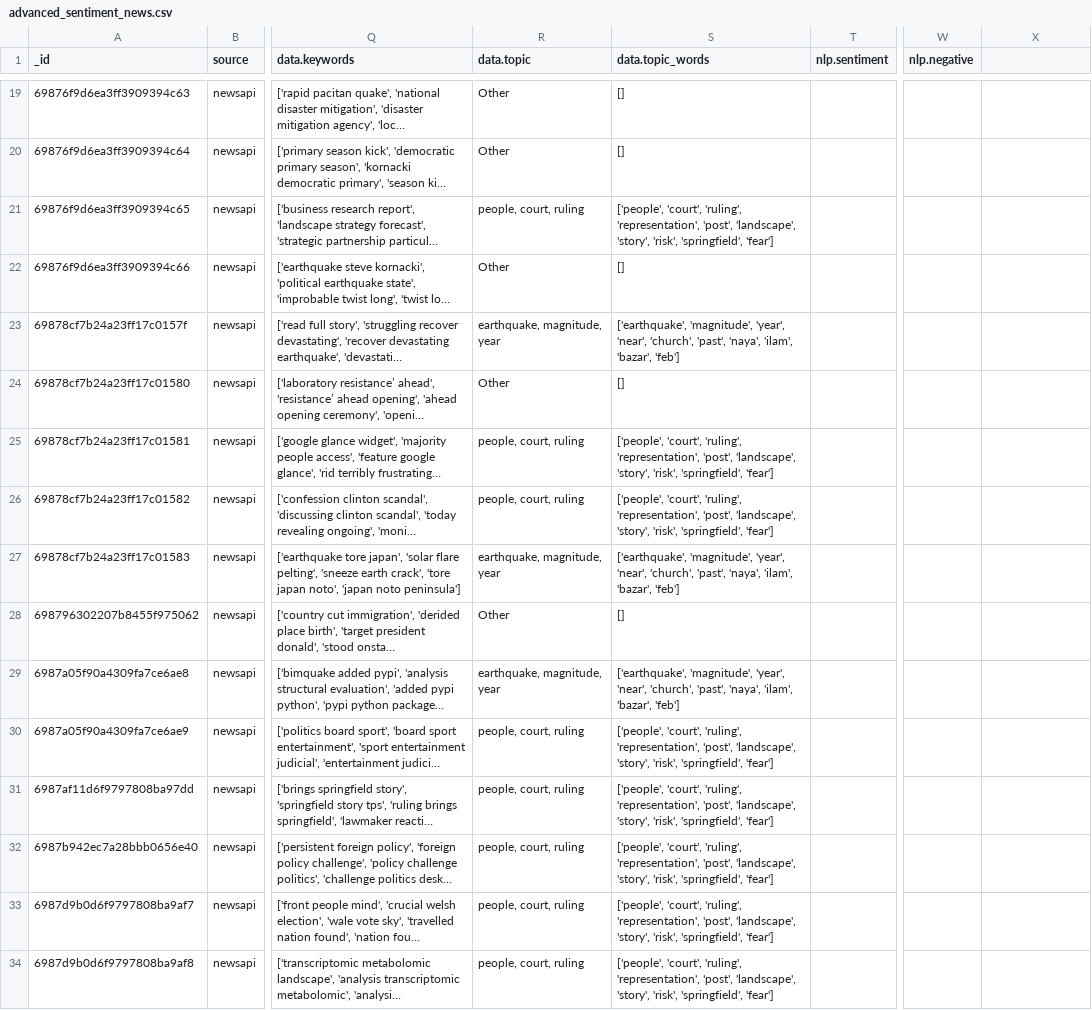
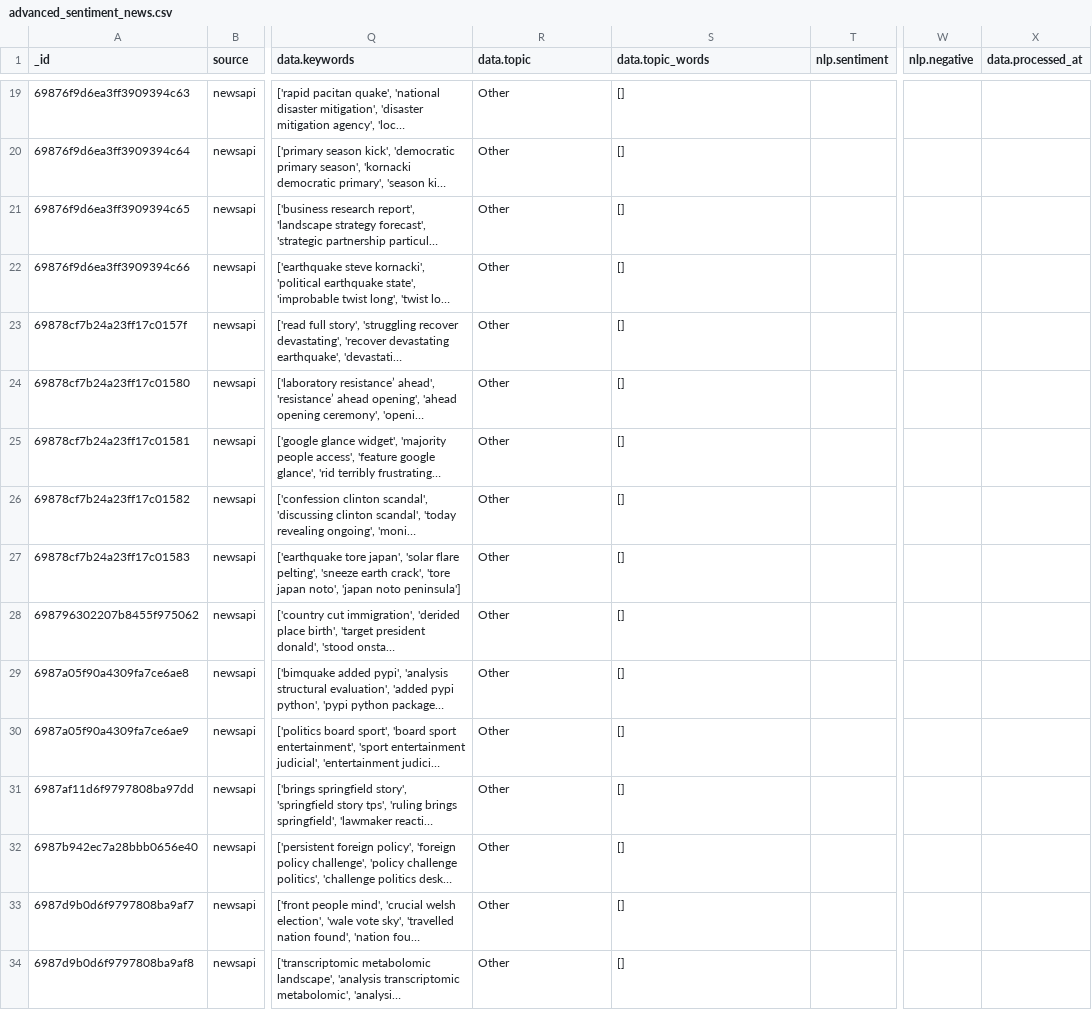
Before and after one commit to Deshawa77/world-pulse-research, a CSV file: advanced_sentiment_news.csv, drawn as a sheet; only a part is shown, gaps mark what is left out; long unchanged cells end in …; the diff covers the shown part only; the diff names each change by its address in the sheet, - before the commit and + after, or states it on an @@ line.

```diff
--- a/advanced_sentiment_news.csv
+++ b/advanced_sentiment_news.csv
-X1: (empty)
+X1: data.processed_at
-R21 (data.topic): people, court, ruling
+R21 (data.topic): Other
-S21 (data.topic_words): ['people', 'court', 'ruling', 'representation', 'post', 'landscape', 'story', 'risk', 'springfield', 'fear']
+S21 (data.topic_words): []
-R23 (data.topic): earthquake, magnitude, year
+R23 (data.topic): Other
-S23 (data.topic_words): ['earthquake', 'magnitude', 'year', 'near', 'church', 'past', 'naya', 'ilam', 'bazar', 'feb']
+S23 (data.topic_words): []
-R25:R26 (data.topic): people, court, ruling
+R25:R26 (data.topic): Other
-S25:S26 (data.topic_words): ['people', 'court', 'ruling', 'representation', 'post', 'landscape', 'story', 'risk', 'springfield', 'fear']
+S25:S26 (data.topic_words): []
-R27 (data.topic): earthquake, magnitude, year
+R27 (data.topic): Other
-S27 (data.topic_words): ['earthquake', 'magnitude', 'year', 'near', 'church', 'past', 'naya', 'ilam', 'bazar', 'feb']
+S27 (data.topic_words): []
-R29 (data.topic): earthquake, magnitude, year
+R29 (data.topic): Other
-S29 (data.topic_words): ['earthquake', 'magnitude', 'year', 'near', 'church', 'past', 'naya', 'ilam', 'bazar', 'feb']
+S29 (data.topic_words): []
-R30:R34 (data.topic): people, court, ruling
+R30:R34 (data.topic): Other
-S30:S34 (data.topic_words): ['people', 'court', 'ruling', 'representation', 'post', 'landscape', 'story', 'risk', 'springfield', 'fear']
+S30:S34 (data.topic_words): []
```
Also changed, not shown: 6 added rows and 49 edited cells elsewhere in this file, advanced_sentiment_who.csv, data/daily_features.csv, 11 other files.
